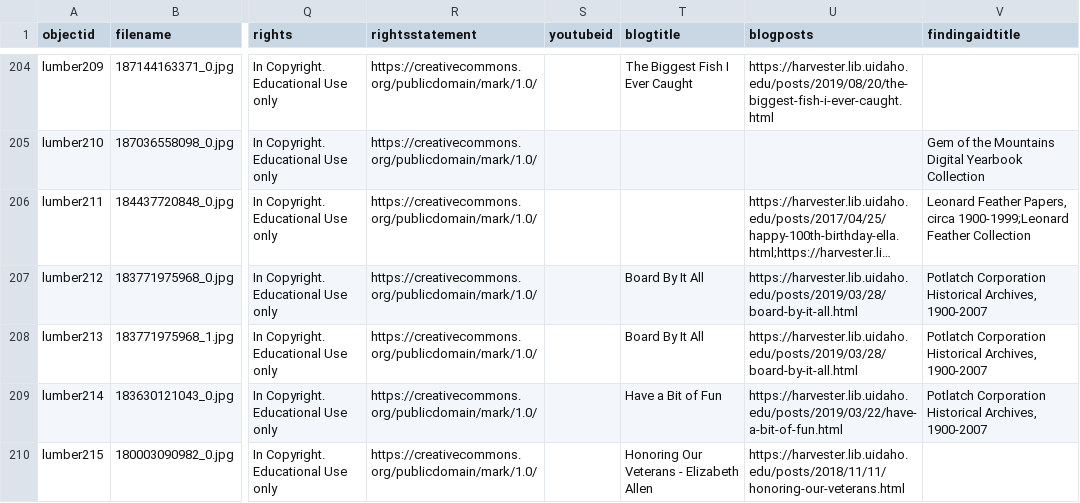
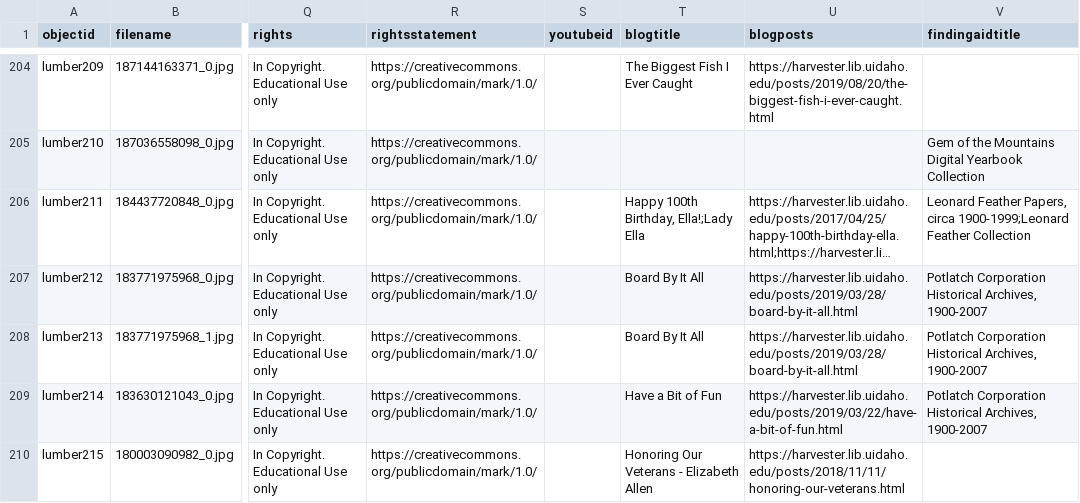
Before and after one commit to uidaholib/spec-lumber, a CSV file: _data/lumber.csv, drawn as a sheet; only a part is shown, gaps mark what is left out; long unchanged cells end in …; the diff names each change by its address in the sheet, - before the commit and + after, or states it on an @@ line.

Commit message:
fixed associated blog post on lumber211

```diff
--- a/_data/lumber.csv
+++ b/_data/lumber.csv
-T206 (blogtitle): (empty)
+T206 (blogtitle): Happy 100th Birthday, Ella!;Lady Ella
```
